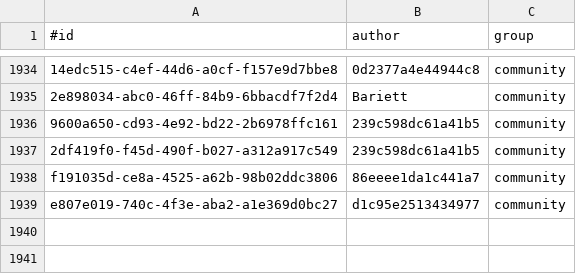
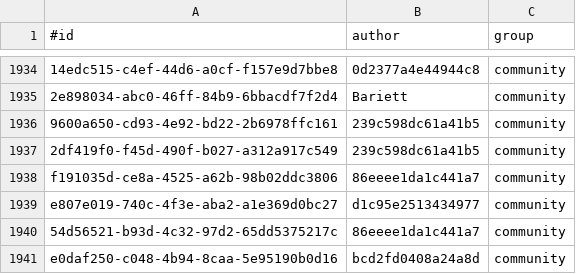
Before and after one commit to KlaudiuszLedwoch/Iron-Admiral, a CSV file: payload/Mods/IronAdmiralDesigns/design_authors.csv, drawn as a sheet; only a part is shown, gaps mark what is left out.

Commit message:
Data and installer from development 264182b6

```diff
--- a/payload/Mods/IronAdmiralDesigns/design_authors.csv
+++ b/payload/Mods/IronAdmiralDesigns/design_authors.csv
@@ -1939 +1939,3 @@ f191035d-ce8a-4525-a62b-98b02ddc3806,86eeee1da1c441a7,community
 e807e019-740c-4f3e-aba2-a1e369d0bc27,d1c95e2513434977,community
+54d56521-b93d-4c32-97d2-65dd5375217c,86eeee1da1c441a7,community
+e0daf250-c048-4b94-8caa-5e95190b0d16,bcd2fd0408a24a8d,community
```
Also changed, not shown: payload/Mods/IronAdmiralDesigns/design_stats_pool.csv, 4 other files.
